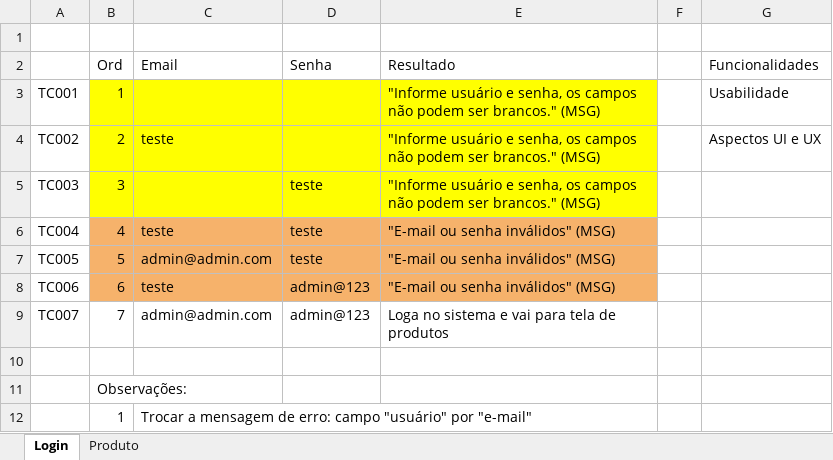
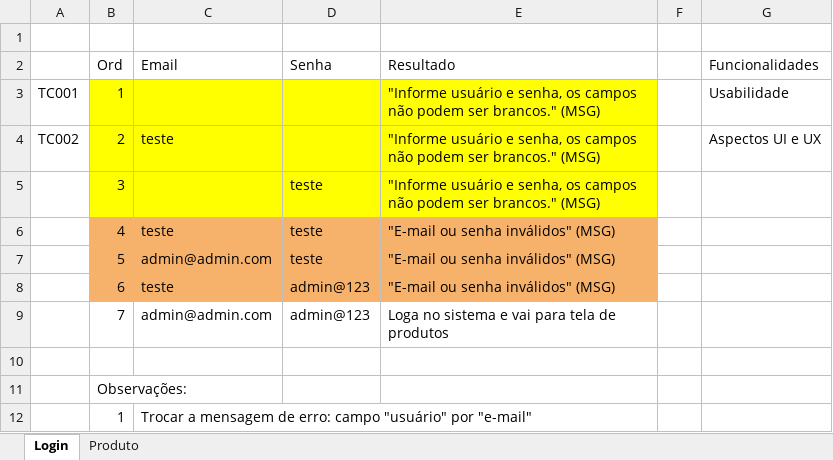
Before and after one commit to Parllon/prova_teste_software, an Excel workbook: prova-testes-software/Planilha_de_planejamento_de_testes.xlsx, sheet Login, drawn as a sheet; values as stored, in another font and other column widths than the file's, no borders; charts and pictures not drawn; the diff names each change by its address in the sheet, - before the commit and + after, or states it on an @@ line.

```diff
--- a/prova-testes-software/Planilha_de_planejamento_de_testes.xlsx (sheet Login)
+++ b/prova-testes-software/Planilha_de_planejamento_de_testes.xlsx (sheet Login)
-A5: TC003
+A5: (empty)
-A6: TC004
+A6: (empty)
-A7: TC005
+A7: (empty)
-A8: TC006
+A8: (empty)
-A9: TC007
+A9: (empty)
```
Also changed, not shown: sheet Produto, charts or pictures, 5 other files.
